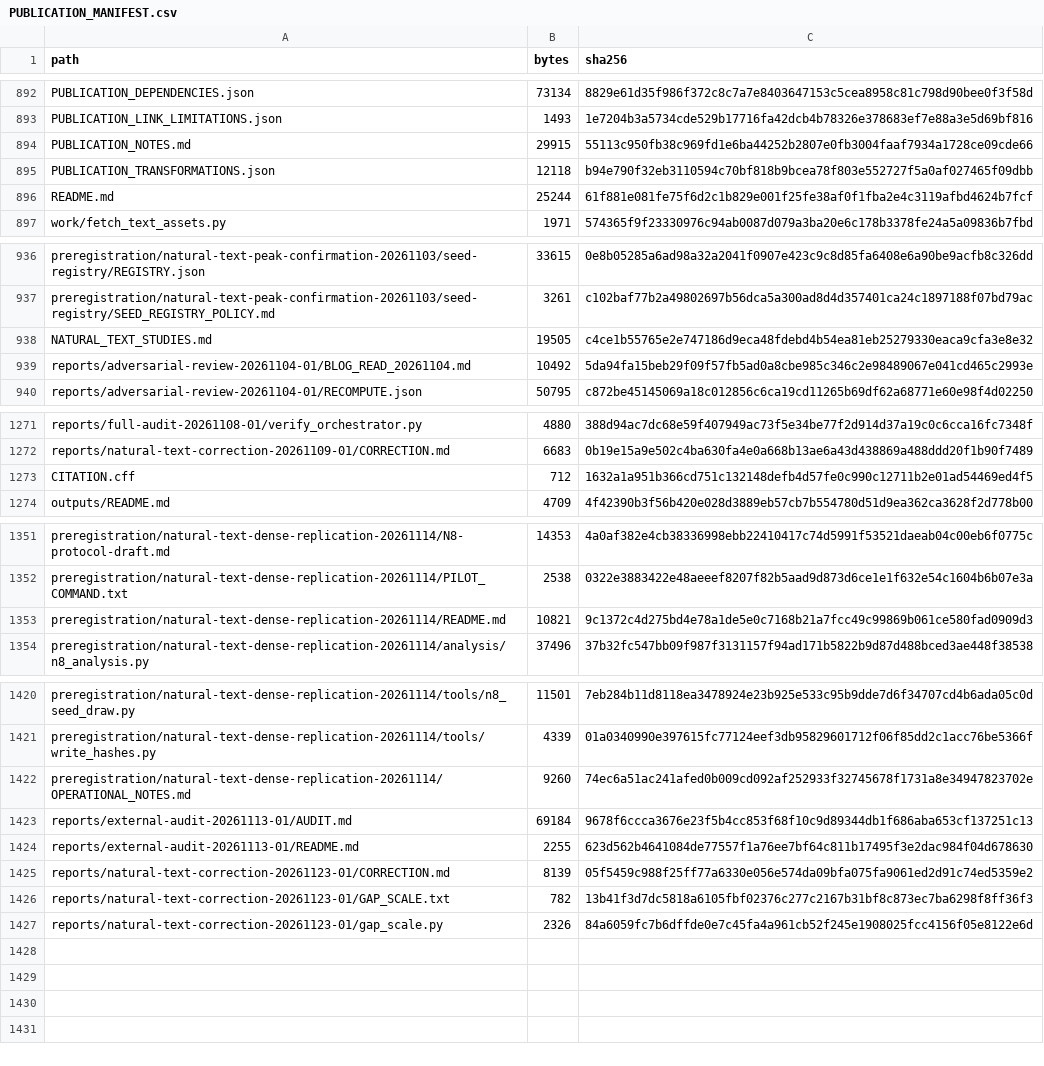
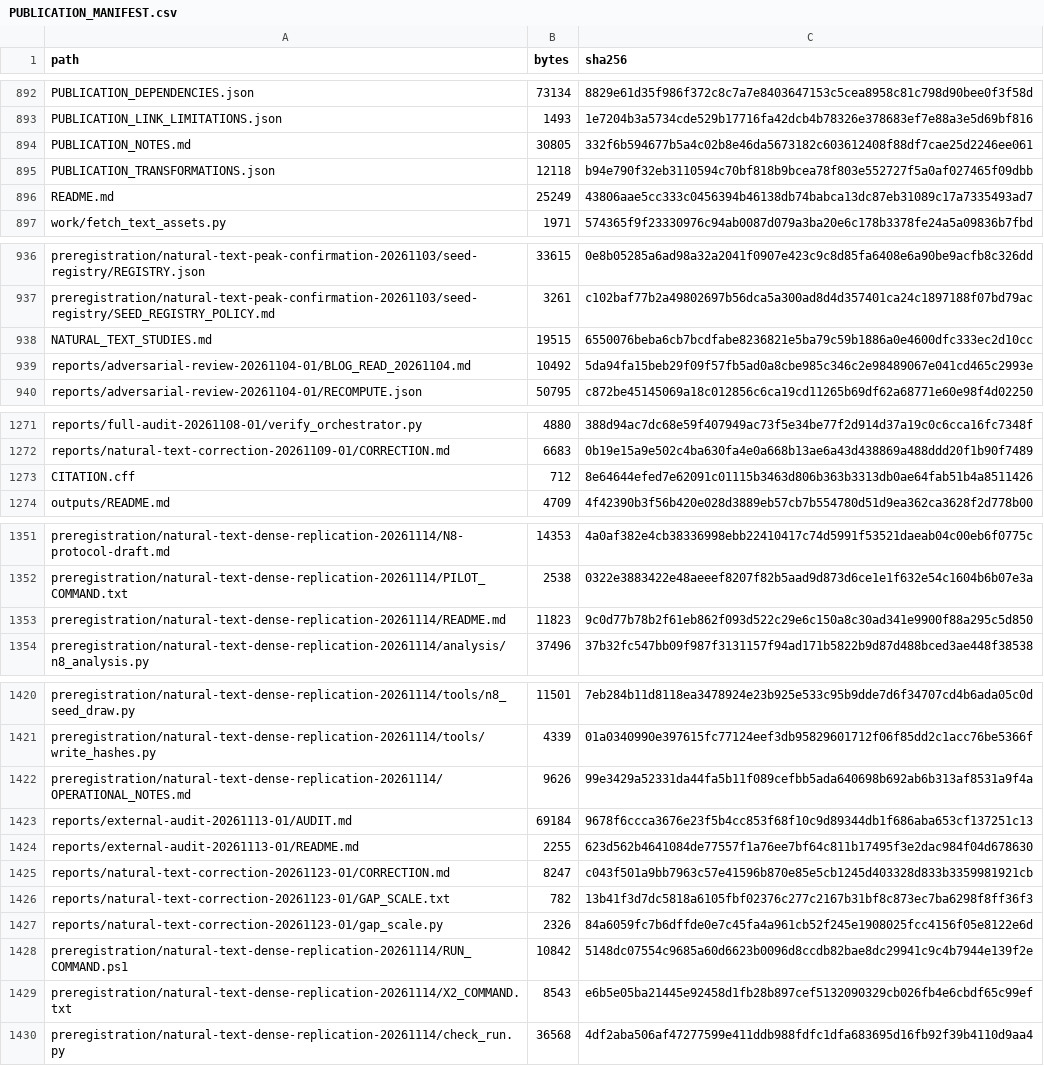
Before and after one commit to rafli-hl/sequence-weighting, a CSV file: PUBLICATION_MANIFEST.csv, drawn as a sheet; only a part is shown, gaps mark what is left out.

```diff
--- a/PUBLICATION_MANIFEST.csv
+++ b/PUBLICATION_MANIFEST.csv
@@ -893,5 +893,5 @@ PUBLICATION_DEPENDENCIES.json,73134,8829e61d35f986f372c8c7a7e8403647153c5cea8958
 PUBLICATION_LINK_LIMITATIONS.json,1493,1e7204b3a5734cde529b17716fa42dcb4b78326e378683ef7e88a3e5d69bf816
-PUBLICATION_NOTES.md,29915,55113c950fb38c969fd1e6ba44252b2807e0fb3004faaf7934a1728ce09cde66
+PUBLICATION_NOTES.md,30805,332f6b594677b5a4c02b8e46da5673182c603612408f88df7cae25d2246ee061
 PUBLICATION_TRANSFORMATIONS.json,12118,b94e790f32eb3110594c70bf818b9bcea78f803e552727f5a0af027465f09dbb
-README.md,25244,61f881e081fe75f6d2c1b829e001f25fe38af0f1fba2e4c3119afbd4624b7fcf
+README.md,25249,43806aae5cc333c0456394b46138db74babca13dc87eb31089c17a7335493ad7
 work/fetch_text_assets.py,1971,574365f9f23330976c94ab0087d079a3ba20e6c178b3378fe24a5a09836b7fbd
@@ -937,3 +937,3 @@ preregistration/natural-text-peak-confirmation-20261103/seed-registry/REGISTRY.j
 preregistration/natural-text-peak-confirmation-20261103/seed-registry/SEED_REGISTRY_POLICY.md,3261,c102baf77b2a49802697b56dca5a300ad8d4d357401ca24c1897188f07bd79ac
-NATURAL_TEXT_STUDIES.md,19505,c4ce1b55765e2e747186d9eca48fdebd4b54ea81eb25279330eaca9cfa3e8e32
+NATURAL_TEXT_STUDIES.md,19515,6550076beba6cb7bcdfabe8236821e5ba79c59b1886a0e4600dfc333ec2d10cc
 reports/adversarial-review-20261104-01/BLOG_READ_20261104.md,10492,5da94fa15beb29f09f57fb5ad0a8cbe985c346c2e98489067e041cd465c2993e
@@ -1272,3 +1272,3 @@ reports/full-audit-20261108-01/verify_orchestrator.py,4880,388d94ac7dc68e59f4079
 reports/natural-text-correction-20261109-01/CORRECTION.md,6683,0b19e15a9e502c4ba630fa4e0a668b13ae6a43d438869a488ddd20f1b90f7489
-CITATION.cff,712,1632a1a951b366cd751c132148defb4d57fe0c990c12711b2e01ad54469ed4f5
+CITATION.cff,712,8e64644efed7e62091c01115b3463d806b363b3313db0ae64fab51b4a8511426
 outputs/README.md,4709,4f42390b3f56b420e028d3889eb57cb7b554780d51d9ea362ca3628f2d778b00
@@ -1352,3 +1352,3 @@ preregistration/natural-text-dense-replication-20261114/N8-protocol-draft.md,143
 preregistration/natural-text-dense-replication-20261114/PILOT_COMMAND.txt,2538,0322e3883422e48aeeef8207f82b5aad9d873d6ce1e1f632e54c1604b6b07e3a
-preregistration/natural-text-dense-replication-20261114/README.md,10821,9c1372c4d275bd4e78a1de5e0c7168b21a7fcc49c99869b061ce580fad0909d3
+preregistration/natural-text-dense-replication-20261114/README.md,11823,9c0d77b78b2f61eb862f093d522c29e6c150a8c30ad341e9900f88a295c5d850
 preregistration/natural-text-dense-replication-20261114/analysis/n8_analysis.py,37496,37b32fc547bb09f987f3131157f94ad171b5822b9d87d488bced3ae448f38538
@@ -1421,7 +1421,10 @@ preregistration/natural-text-dense-replication-20261114/tools/n8_seed_draw.py,11
 preregistration/natural-text-dense-replication-20261114/tools/write_hashes.py,4339,01a0340990e397615fc77124eef3db95829601712f06f85dd2c1acc76be5366f
-preregistration/natural-text-dense-replication-20261114/OPERATIONAL_NOTES.md,9260,74ec6a51ac241afed0b009cd092af252933f32745678f1731a8e34947823702e
+preregistration/natural-text-dense-replication-20261114/OPERATIONAL_NOTES.md,9626,99e3429a52331da44fa5b11f089cefbb5ada640698b692ab6b313af8531a9f4a
 reports/external-audit-20261113-01/AUDIT.md,69184,9678f6ccca3676e23f5b4cc853f68f10c9d89344db1f686aba653cf137251c13
 reports/external-audit-20261113-01/README.md,2255,623d562b4641084de77557f1a76ee7bf64c811b17495f3e2dac984f04d678630
-reports/natural-text-correction-20261123-01/CORRECTION.md,8139,05f5459c988f25ff77a6330e056e574da09bfa075fa9061ed2d91c74ed5359e2
+reports/natural-text-correction-20261123-01/CORRECTION.md,8247,c043f501a9bb7963c57e41596b870e85e5cb1245d403328d833b3359981921cb
 reports/natural-text-correction-20261123-01/GAP_SCALE.txt,782,13b41f3d7dc5818a6105fbf02376c277c2167b31bf8c873ec7ba6298f8ff36f3
 reports/natural-text-correction-20261123-01/gap_scale.py,2326,84a6059fc7b6dffde0e7c45fa4a961cb52f245e1908025fcc4156f05e8122e6d
+preregistration/natural-text-dense-replication-20261114/RUN_COMMAND.ps1,10842,5148dc07554c9685a60d6623b0096d8ccdb82bae8dc29941c9c4b7944e139f2e
+preregistration/natural-text-dense-replication-20261114/X2_COMMAND.txt,8543,e6b5e05ba21445e92458d1fb28b897cef5132090329cb026fb4e6cbdf65c99ef
+preregistration/natural-text-dense-replication-20261114/check_run.py,36568,4df2aba506af47277599e411ddb988fdfc1dfa683695d16fb92f39b4110d9aa4
```
Also changed, not shown: 10 other files.
